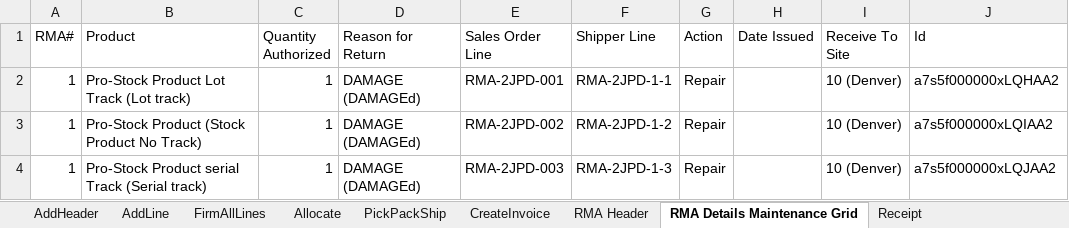
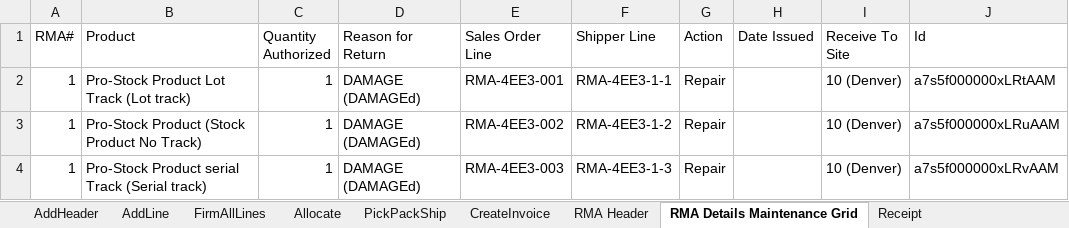
Before and after one commit to msuryawanshi20/Parallel-Execution, an Excel workbook: templates/AutomationOrg/RMA Complete Flow(Repair)-SO To RMA Receipt TO Replacement SO.xlsx, sheet RMA Details Maintenance Grid, drawn as a sheet; values as stored, in another font and other column widths than the file's, no borders; the diff names each change by its address in the sheet, - before the commit and + after, or states it on an @@ line.

```diff
--- a/templates/AutomationOrg/RMA Complete Flow(Repair)-SO To RMA Receipt TO Replacement SO.xlsx (sheet RMA Details Maintenance Grid)
+++ b/templates/AutomationOrg/RMA Complete Flow(Repair)-SO To RMA Receipt TO Replacement SO.xlsx (sheet RMA Details Maintenance Grid)
-E2 (Sales Order Line): RMA-2JPD-001
+E2 (Sales Order Line): RMA-4EE3-001
-F2 (Shipper Line): RMA-2JPD-1-1
+F2 (Shipper Line): RMA-4EE3-1-1
-J2 (Id): a7s5f000000xLQHAA2
+J2 (Id): a7s5f000000xLRtAAM
-E3 (Sales Order Line): RMA-2JPD-002
+E3 (Sales Order Line): RMA-4EE3-002
-F3 (Shipper Line): RMA-2JPD-1-2
+F3 (Shipper Line): RMA-4EE3-1-2
-J3 (Id): a7s5f000000xLQIAA2
+J3 (Id): a7s5f000000xLRuAAM
-E4 (Sales Order Line): RMA-2JPD-003
+E4 (Sales Order Line): RMA-4EE3-003
-F4 (Shipper Line): RMA-2JPD-1-3
+F4 (Shipper Line): RMA-4EE3-1-3
-J4 (Id): a7s5f000000xLQJAA2
+J4 (Id): a7s5f000000xLRvAAM
```
Also changed, not shown: templates/AutomationOrg/RMA Complete Flow(Issue Credit)-SO TO RMA Receipt To Create Credit Memo.xlsx, 6 other files.
